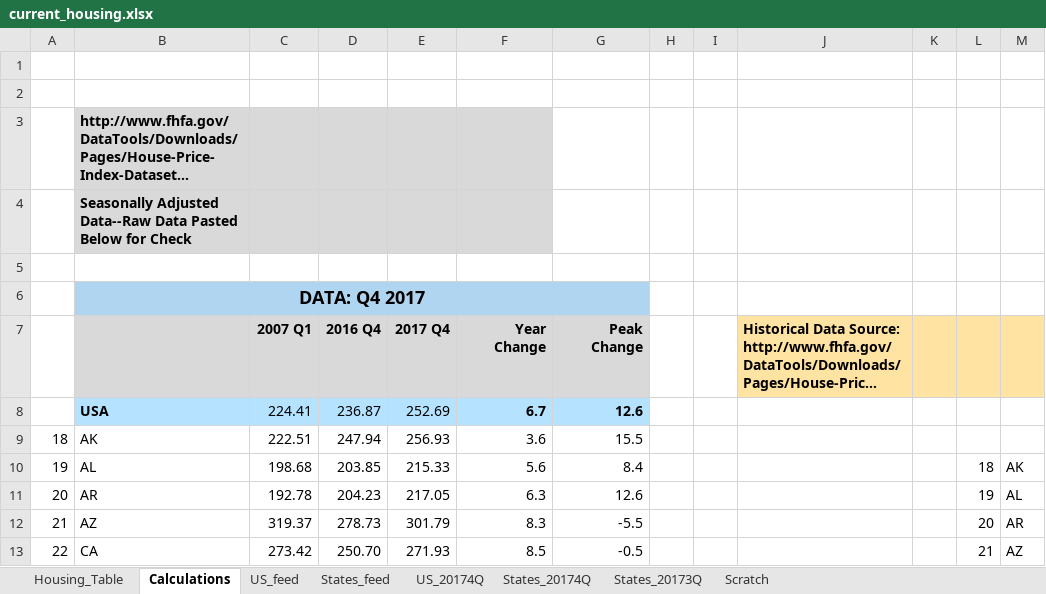
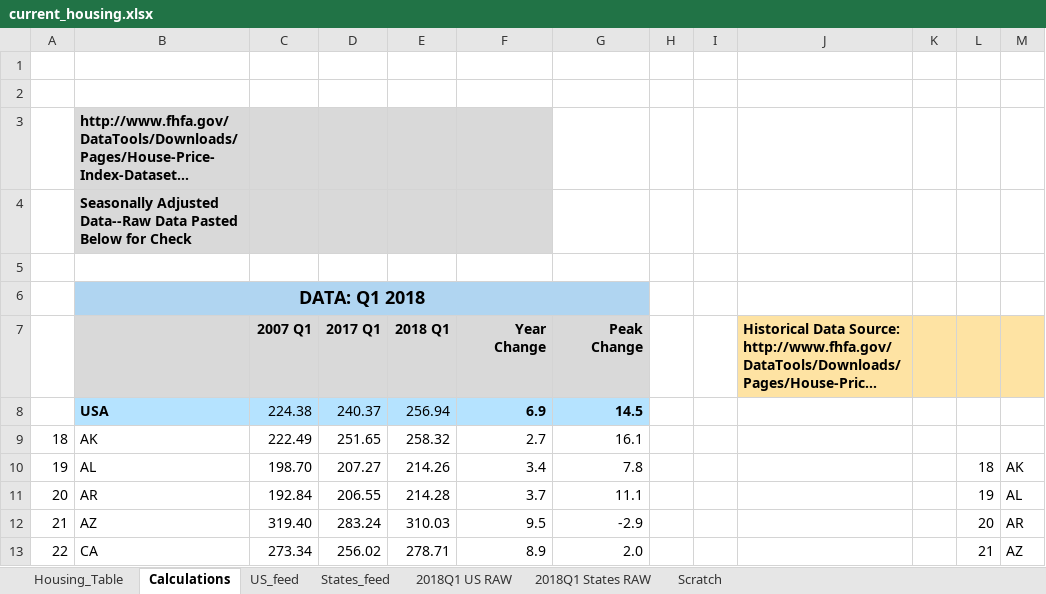
Before and after one commit to UrbanInstitute/state-economic-monitor, an Excel workbook: static/data/source/current_housing.xlsx, sheet Calculations, drawn as a sheet; only a part is shown; long unchanged cells end in …; values as stored, in another font and other column widths than the file's, no borders; removed rows and columns are numbered as before the commit, all else as after; the diff covers the shown part only; the diff names each change by its address in the sheet, - before the commit and + after, or states it on an @@ line.

```diff
--- a/static/data/source/current_housing.xlsx (sheet Calculations)
+++ b/static/data/source/current_housing.xlsx (sheet Calculations)
-sheet tab: US_20174Q
-sheet tab: States_20174Q
-sheet tab: States_20173Q
+sheet tab: 2018Q1 US RAW
+sheet tab: 2018Q1 States RAW
-B6: DATA: Q4 2017
+B6: DATA: Q1 2018
-D7: 2016 Q4
+D7: 2017 Q1
-E7: 2017 Q4
+E7: 2018 Q1
-row 8:  | USA | 224.41 | 236.87 | 252.69 | 6.7 | 12.6
+row 8:  | USA | 224.38 | 240.37 | 256.94 | 6.9 | 14.5
-C9 (2007 Q1): 222.51
+C9 (2007 Q1): 222.49
-D9 (2017 Q1): 247.94
+D9 (2017 Q1): 251.65
-E9 (2018 Q1): 256.93
+E9 (2018 Q1): 258.32
-F9 (Year Change): 3.6
+F9 (Year Change): 2.7
-G9 (Peak Change): 15.5
+G9 (Peak Change): 16.1
-C10 (2007 Q1): 198.68
+C10 (2007 Q1): 198.70
-D10 (2017 Q1): 203.85
+D10 (2017 Q1): 207.27
-E10 (2018 Q1): 215.33
+E10 (2018 Q1): 214.26
-F10 (Year Change): 5.6
+F10 (Year Change): 3.4
-G10 (Peak Change): 8.4
+G10 (Peak Change): 7.8
-C11 (2007 Q1): 192.78
+C11 (2007 Q1): 192.84
-D11 (2017 Q1): 204.23
+D11 (2017 Q1): 206.55
-E11 (2018 Q1): 217.05
+E11 (2018 Q1): 214.28
-F11 (Year Change): 6.3
+F11 (Year Change): 3.7
-G11 (Peak Change): 12.6
+G11 (Peak Change): 11.1
-C12 (2007 Q1): 319.37
+C12 (2007 Q1): 319.40
-D12 (2017 Q1): 278.73
+D12 (2017 Q1): 283.24
-E12 (2018 Q1): 301.79
+E12 (2018 Q1): 310.03
-F12 (Year Change): 8.3
+F12 (Year Change): 9.5
-G12 (Peak Change): -5.5
+G12 (Peak Change): -2.9
-C13 (2007 Q1): 273.42
+C13 (2007 Q1): 273.34
-D13 (2017 Q1): 250.70
+D13 (2017 Q1): 256.02
-E13 (2018 Q1): 271.93
+E13 (2018 Q1): 278.71
-F13 (Year Change): 8.5
+F13 (Year Change): 8.9
-G13 (Peak Change): -0.5
+G13 (Peak Change): 2.0
```
Also changed, not shown: 228 edited cells elsewhere in this sheet, sheet States_feed, sheet Scratch, sheet US_feed, sheet Housing_Table, formulas that keep their value, data/historical/source/housing_historical.xlsx, static/data/historical/source/housing_historical.xlsx, 19 other files.
